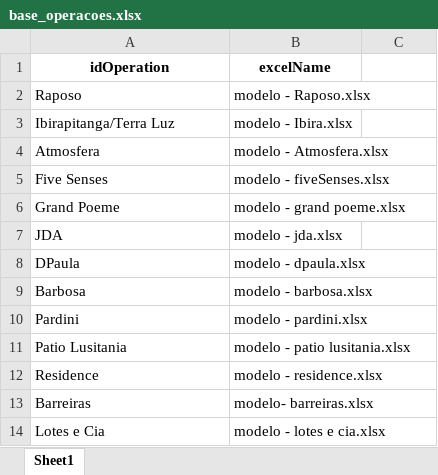
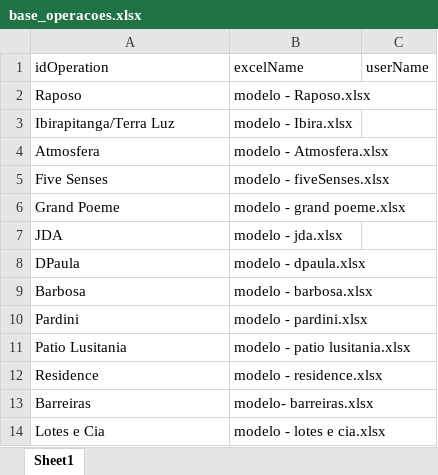
Before and after one commit to Lucasprado1/projeto-travessia, an Excel workbook: base_operacoes.xlsx, sheet Sheet1, drawn as a sheet; values as stored, in another font and other column widths than the file's, no borders; charts and pictures not drawn; the diff names each change by its address in the sheet, - before the commit and + after, or states it on an @@ line.

Commit message:
adding user names to excel base_operacoes

```diff
--- a/base_operacoes.xlsx (sheet Sheet1)
+++ b/base_operacoes.xlsx (sheet Sheet1)
@@ A1:B1 bold: on → off, alignment: center → left @@
-C1: (empty)
+C1: userName
```
Also changed, not shown: charts or pictures, 3 other files.
